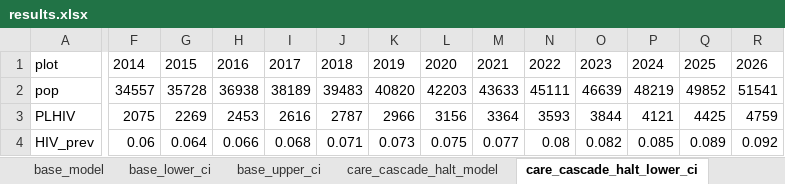
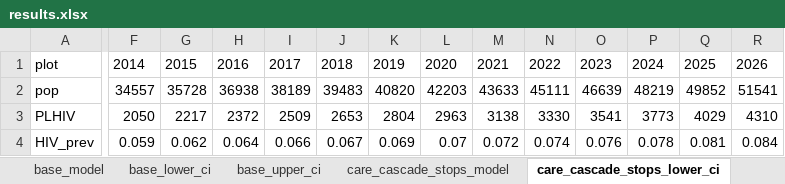
Before and after one commit to nickidge/STI-HIV-coinfection, an Excel workbook: plots/results.xlsx, sheet care_cascade_stops_lower_ci, drawn as a sheet; only a part is shown, gaps mark what is left out; values as stored, in another font and other column widths than the file's, no borders; the diff covers the shown part only; the diff names each change by its address in the sheet, - before the commit and + after, or states it on an @@ line.

```diff
--- a/plots/results.xlsx (sheet care_cascade_stops_lower_ci)
+++ b/plots/results.xlsx (sheet care_cascade_stops_lower_ci)
-sheet tab: care_cascade_halt_model
+sheet tab: care_cascade_stops_model
-sheet tab: care_cascade_halt_lower_ci
+sheet tab: care_cascade_stops_lower_ci
-F3: 2075
+F3: 2050
-G3: 2269
+G3: 2217
-H3: 2453
+H3: 2372
-I3: 2616
+I3: 2509
-J3: 2787
+J3: 2653
-K3: 2966
+K3: 2804
-L3: 3156
+L3: 2963
-M3: 3364
+M3: 3138
-N3: 3593
+N3: 3330
-O3: 3844
+O3: 3541
-P3: 4121
+P3: 3773
-Q3: 4425
+Q3: 4029
-R3: 4759
+R3: 4310
-F4: 0.06
+F4: 0.059
-G4: 0.064
+G4: 0.062
-H4: 0.066
+H4: 0.064
-I4: 0.068
+I4: 0.066
-J4: 0.071
+J4: 0.067
-K4: 0.073
+K4: 0.069
-L4: 0.075
+L4: 0.07
-M4: 0.077
+M4: 0.072
-N4: 0.08
+N4: 0.074
-O4: 0.082
+O4: 0.076
-P4: 0.085
+P4: 0.078
-Q4: 0.089
+Q4: 0.081
-R4: 0.092
+R4: 0.084
```
Also changed, not shown: 111 edited cells elsewhere in this sheet, sheet base_upper_ci, sheet care_cascade_stops_upper_ci, sheet no_prep_upper_ci, sheet base_lower_ci, sheet no_prep_lower_ci, other sheet tabs, 5 other files.
